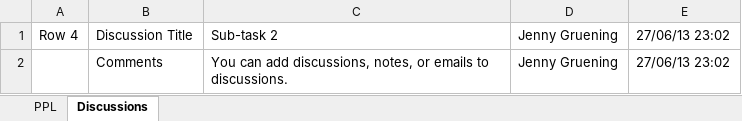
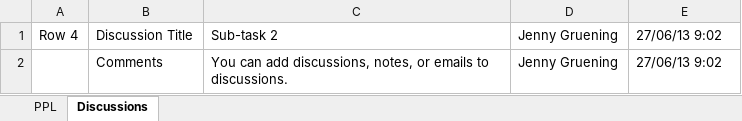
Before and after one commit to bravyto/pplA01, an Excel workbook: GantChart.xlsx, sheet Discussions, drawn as a sheet; values as stored, in another font and other column widths than the file's, no borders; the diff names each change by its address in the sheet, - before the commit and + after, or states it on an @@ line.

```diff
--- a/GantChart.xlsx (sheet Discussions)
+++ b/GantChart.xlsx (sheet Discussions)
-E1:E2: 27/06/13 23:02
+E1:E2: 27/06/13 9:02
```
Also changed, not shown: sheet PPL, WBS_PPLA01.xlsx, 5 other files.
